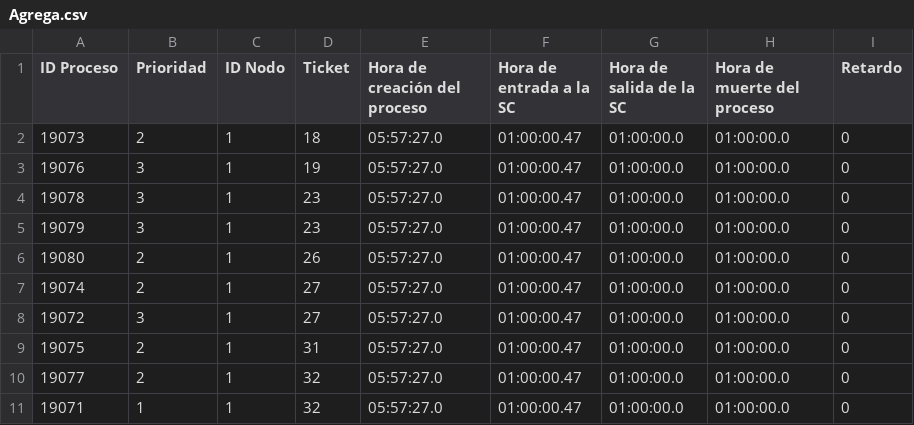
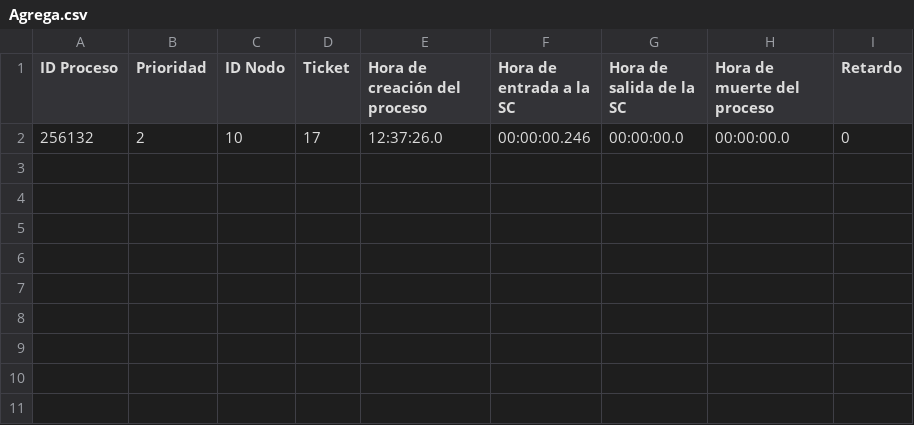
Before and after one commit to fernandodpr/PCCD-C-2223-GETT, a CSV file: Agrega.csv, drawn as a sheet.

```diff
--- a/Agrega.csv
+++ b/Agrega.csv
@@ -1,11 +1,2 @@
 ID Proceso,Prioridad,ID Nodo,Ticket,Hora de creación del proceso,Hora de entrada a la SC,Hora de salida de la SC,Hora de muerte del proceso,Retardo
-19073,2,1,18,05:57:27.0,01:00:00.47,01:00:00.0,01:00:00.0,0
-19076,3,1,19,05:57:27.0,01:00:00.47,01:00:00.0,01:00:00.0,0
-19078,3,1,23,05:57:27.0,01:00:00.47,01:00:00.0,01:00:00.0,0
-19079,3,1,23,05:57:27.0,01:00:00.47,01:00:00.0,01:00:00.0,0
-19080,2,1,26,05:57:27.0,01:00:00.47,01:00:00.0,01:00:00.0,0
-19074,2,1,27,05:57:27.0,01:00:00.47,01:00:00.0,01:00:00.0,0
-19072,3,1,27,05:57:27.0,01:00:00.47,01:00:00.0,01:00:00.0,0
-19075,2,1,31,05:57:27.0,01:00:00.47,01:00:00.0,01:00:00.0,0
-19077,2,1,32,05:57:27.0,01:00:00.47,01:00:00.0,01:00:00.0,0
-19071,1,1,32,05:57:27.0,01:00:00.47,01:00:00.0,01:00:00.0,0
+256132,2,10,17,12:37:26.0,00:00:00.246,00:00:00.0,00:00:00.0,0
```
Also changed, not shown: 4 other files.
